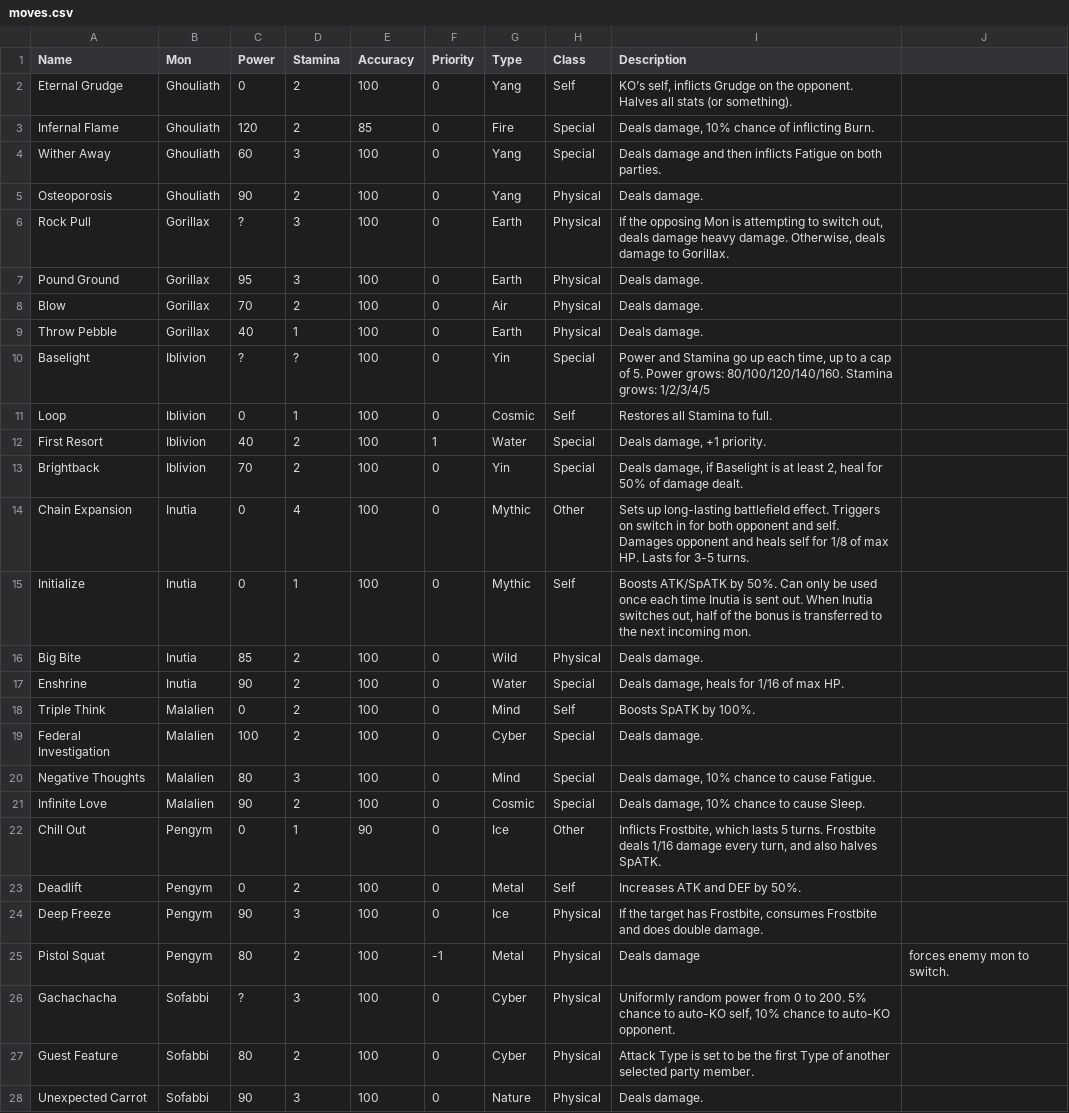
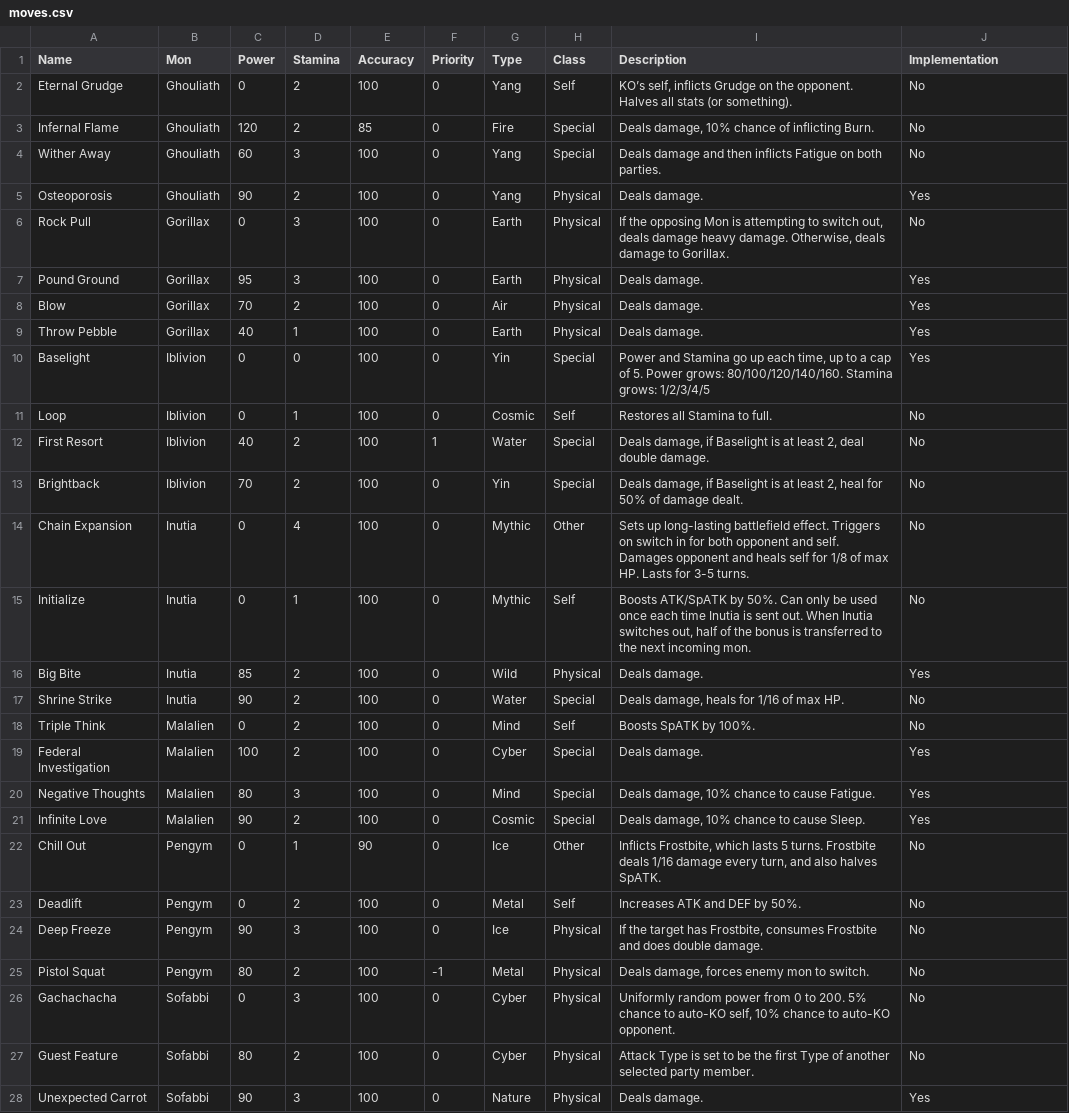
Before and after one commit to sudo-owen/drool, a CSV file: moves.csv, drawn as a sheet; only a part is shown; the diff covers the shown part only.

```diff
--- a/moves.csv
+++ b/moves.csv
@@ -1,28 +1,28 @@
-Name,Mon,Power,Stamina,Accuracy,Priority,Type,Class,Description
-Eternal Grudge,Ghouliath,0,2,100,0,Yang,Self,"KO’s self, inflicts Grudge on the opponent. Halves all stats (or something)."
-Infernal Flame,Ghouliath,120,2,85,0,Fire,Special,"Deals damage, 10% chance of inflicting Burn."
-Wither Away,Ghouliath,60,3,100,0,Yang,Special,Deals damage and then inflicts Fatigue on both parties.
-Osteoporosis,Ghouliath,90,2,100,0,Yang,Physical,Deals damage.
-Rock Pull,Gorillax,?,3,100,0,Earth,Physical,"If the opposing Mon is attempting to switch out, deals damage heavy damage. Otherwise, deals damage to Gorillax."
-Pound Ground,Gorillax,95,3,100,0,Earth,Physical,Deals damage.
-Blow,Gorillax,70,2,100,0,Air,Physical,Deals damage.
-Throw Pebble,Gorillax,40,1,100,0,Earth,Physical,Deals damage.
-Baselight,Iblivion,?,?,100,0,Yin,Special,"Power and Stamina go up each time, up to a cap of 5. Power grows: 80/100/120/140/160. Stamina grows: 1/2/3/4/5"
-Loop,Iblivion,0,1,100,0,Cosmic,Self,Restores all Stamina to full.
-First Resort,Iblivion,40,2,100,1,Water,Special,"Deals damage, +1 priority."
-Brightback,Iblivion,70,2,100,0,Yin,Special,"Deals damage, if Baselight is at least 2, heal for 50% of damage dealt."
-Chain Expansion,Inutia,0,4,100,0,Mythic,Other,Sets up long-lasting battlefield effect. Triggers on switch in for both opponent and self. Damages opponent and heals self for 1/8 of max HP. Lasts for 3-5 turns.
-Initialize,Inutia,0,1,100,0,Mythic,Self,"Boosts ATK/SpATK by 50%. Can only be used once each time Inutia is sent out. When Inutia switches out, half of the bonus is transferred to the next incoming mon."
-Big Bite,Inutia,85,2,100,0,Wild,Physical,Deals damage.
-Enshrine,Inutia,90,2,100,0,Water,Special,"Deals damage, heals for 1/16 of max HP."
-Triple Think,Malalien,0,2,100,0,Mind,Self,Boosts SpATK by 100%.
-Federal Investigation,Malalien,100,2,100,0,Cyber,Special,Deals damage.
-Negative Thoughts,Malalien,80,3,100,0,Mind,Special,"Deals damage, 10% chance to cause Fatigue."
-Infinite Love,Malalien,90,2,100,0,Cosmic,Special,"Deals damage, 10% chance to cause Sleep."
-Chill Out,Pengym,0,1,90,0,Ice,Other,"Inflicts Frostbite, which lasts 5 turns. Frostbite deals 1/16 damage every turn, and also halves SpATK."
-Deadlift,Pengym,0,2,100,0,Metal,Self,Increases ATK and DEF by 50%.
-Deep Freeze,Pengym,90,3,100,0,Ice,Physical,"If the target has Frostbite, consumes Frostbite and does double damage."
-Pistol Squat,Pengym,80,2,100,-1,Metal,Physical,Deals damage, forces enemy mon to switch.
-Gachachacha,Sofabbi,?,3,100,0,Cyber,Physical,"Uniformly random power from 0 to 200. 5% chance to auto-KO self, 10% chance to auto-KO opponent."
-Guest Feature,Sofabbi,80,2,100,0,Cyber,Physical,Attack Type is set to be the first Type of another selected party member.
-Unexpected Carrot,Sofabbi,90,3,100,0,Nature,Physical,Deals damage.
+Name,Mon,Power,Stamina,Accuracy,Priority,Type,Class,Description,Implementation
+Eternal Grudge,Ghouliath,0,2,100,0,Yang,Self,"KO’s self, inflicts Grudge on the opponent. Halves all stats (or something).",No
+Infernal Flame,Ghouliath,120,2,85,0,Fire,Special,"Deals damage, 10% chance of inflicting Burn.",No
+Wither Away,Ghouliath,60,3,100,0,Yang,Special,Deals damage and then inflicts Fatigue on both parties.,No
+Osteoporosis,Ghouliath,90,2,100,0,Yang,Physical,Deals damage.,Yes
+Rock Pull,Gorillax,0,3,100,0,Earth,Physical,"If the opposing Mon is attempting to switch out, deals damage heavy damage. Otherwise, deals damage to Gorillax.",No
+Pound Ground,Gorillax,95,3,100,0,Earth,Physical,Deals damage.,Yes
+Blow,Gorillax,70,2,100,0,Air,Physical,Deals damage.,Yes
+Throw Pebble,Gorillax,40,1,100,0,Earth,Physical,Deals damage.,Yes
+Baselight,Iblivion,0,0,100,0,Yin,Special,"Power and Stamina go up each time, up to a cap of 5. Power grows: 80/100/120/140/160. Stamina grows: 1/2/3/4/5",Yes
+Loop,Iblivion,0,1,100,0,Cosmic,Self,Restores all Stamina to full.,No
+First Resort,Iblivion,40,2,100,1,Water,Special,"Deals damage, if Baselight is at least 2, deal double damage.",No
+Brightback,Iblivion,70,2,100,0,Yin,Special,"Deals damage, if Baselight is at least 2, heal for 50% of damage dealt.",No
+Chain Expansion,Inutia,0,4,100,0,Mythic,Other,Sets up long-lasting battlefield effect. Triggers on switch in for both opponent and self. Damages opponent and heals self for 1/8 of max HP. Lasts for 3-5 turns.,No
+Initialize,Inutia,0,1,100,0,Mythic,Self,"Boosts ATK/SpATK by 50%. Can only be used once each time Inutia is sent out. When Inutia switches out, half of the bonus is transferred to the next incoming mon.",No
+Big Bite,Inutia,85,2,100,0,Wild,Physical,Deals damage.,Yes
+Shrine Strike,Inutia,90,2,100,0,Water,Special,"Deals damage, heals for 1/16 of max HP.",No
+Triple Think,Malalien,0,2,100,0,Mind,Self,Boosts SpATK by 100%.,No
+Federal Investigation,Malalien,100,2,100,0,Cyber,Special,Deals damage.,Yes
+Negative Thoughts,Malalien,80,3,100,0,Mind,Special,"Deals damage, 10% chance to cause Fatigue.",Yes
+Infinite Love,Malalien,90,2,100,0,Cosmic,Special,"Deals damage, 10% chance to cause Sleep.",Yes
+Chill Out,Pengym,0,1,90,0,Ice,Other,"Inflicts Frostbite, which lasts 5 turns. Frostbite deals 1/16 damage every turn, and also halves SpATK.",No
+Deadlift,Pengym,0,2,100,0,Metal,Self,Increases ATK and DEF by 50%.,No
+Deep Freeze,Pengym,90,3,100,0,Ice,Physical,"If the target has Frostbite, consumes Frostbite and does double damage.",No
+Pistol Squat,Pengym,80,2,100,-1,Metal,Physical,"Deals damage, forces enemy mon to switch.",No
+Gachachacha,Sofabbi,0,3,100,0,Cyber,Physical,"Uniformly random power from 0 to 200. 5% chance to auto-KO self, 10% chance to auto-KO opponent.",No
+Guest Feature,Sofabbi,80,2,100,0,Cyber,Physical,Attack Type is set to be the first Type of another selected party member.,No
+Unexpected Carrot,Sofabbi,90,3,100,0,Nature,Physical,Deals damage.,Yes
```
Also changed, not shown: 11 edited cells elsewhere in this file, abilities.csv, 3 other files.
